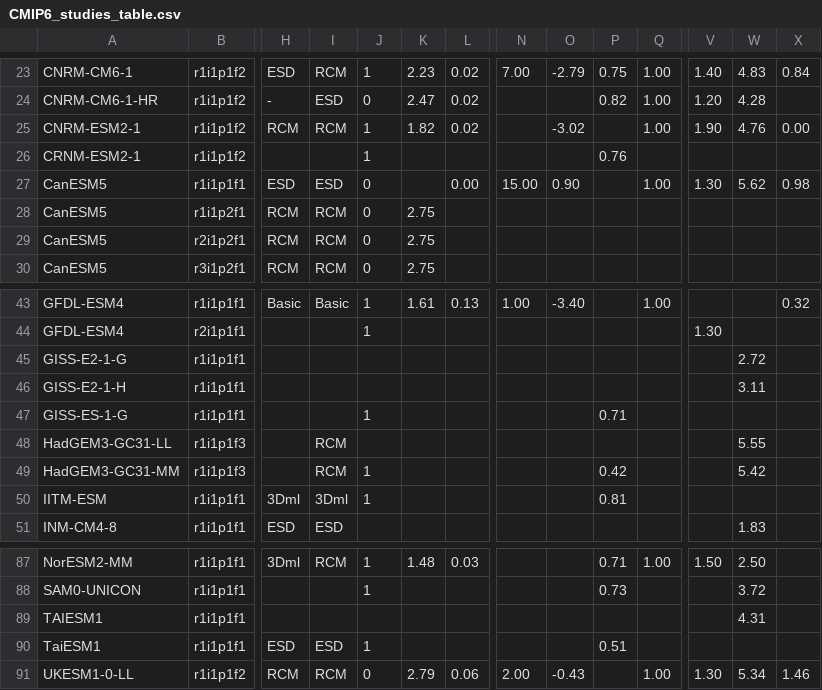
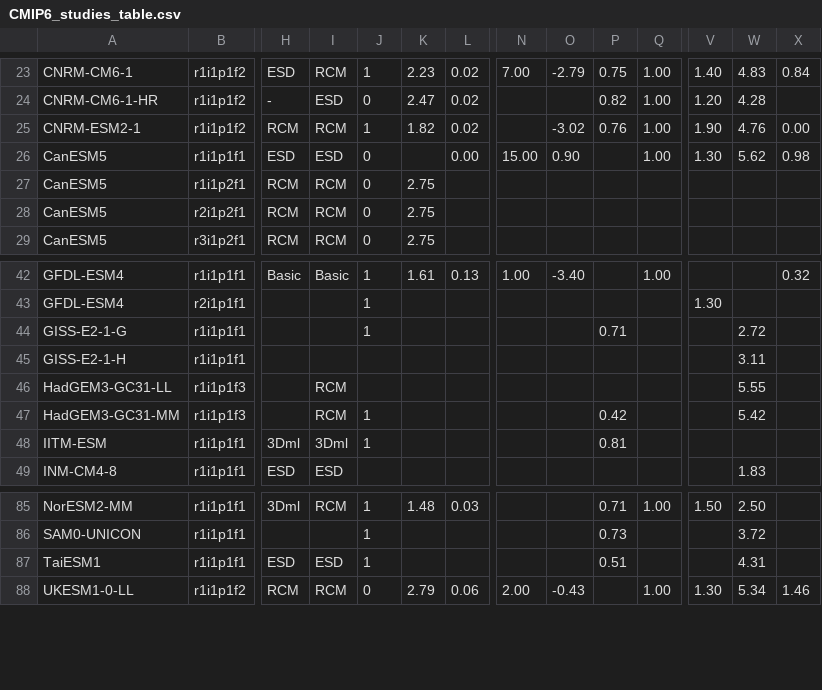
Before and after one commit to jesusff/cmip6-for-cordex, a CSV file: CMIP6_studies_table.csv, drawn as a sheet; only a part is shown, gaps mark what is left out; removed rows and columns are numbered as before the commit, all else as after; rows hold the shown columns only; the diff names each change by its address in the sheet, - before the commit and + after, or states it on an @@ line.

Commit message:
Update table

```diff
--- a/CMIP6_studies_table.csv
+++ b/CMIP6_studies_table.csv
-P25: (empty)
+P25: 0.76
-row 26: CRNM-ESM2-1 | r1i1p1f2 |  |  | 1 |  |  |  |  | 0.76
-J44: (empty)
+J44: 1
-P44: (empty)
+P44: 0.71
-row 47: GISS-ES-1-G | r1i1p1f1 |  |  | 1 |  |  |  |  | 0.71
-row 89: TAIESM1 | r1i1p1f1 |  |  |  |  |  |  |  |  |  |  | 4.31
-W87: (empty)
+W87: 4.31
```
Also changed, not shown: 1 other file.
